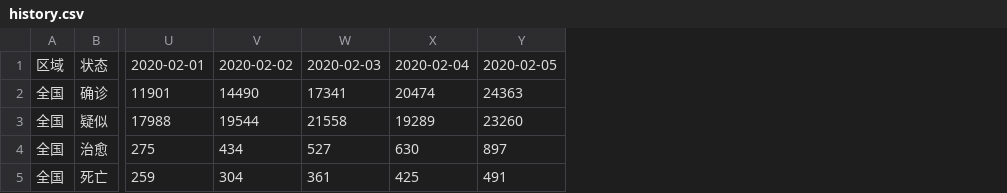
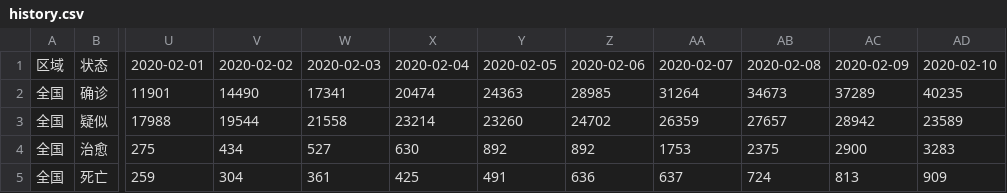
Before and after one commit to hexid26/2019nCoV, a CSV file: crawler/history.csv, drawn as a sheet; only a part is shown, gaps mark what is left out; the diff names each change by its address in the sheet, - before the commit and + after, or states it on an @@ line.

Commit message:
爬虫数据不在添加过去比当前新增的数据 网页读取 history-areas-all.json 文件 同行数据最后输出分类条目数量

```diff
--- a/crawler/history.csv
+++ b/crawler/history.csv
+column Z, rows 1-5: 2020-02-06 | 28985 | 24702 | 892 | 636
+column AA, rows 1-5: 2020-02-07 | 31264 | 26359 | 1753 | 637
+column AB, rows 1-5: 2020-02-08 | 34673 | 27657 | 2375 | 724
+column AC, rows 1-5: 2020-02-09 | 37289 | 28942 | 2900 | 813
+column AD, rows 1-5: 2020-02-10 | 40235 | 23589 | 3283 | 909
-X3: 19289
+X3: 23214
-Y4: 897
+Y4: 892
```
Also changed, not shown: 16 other files.
